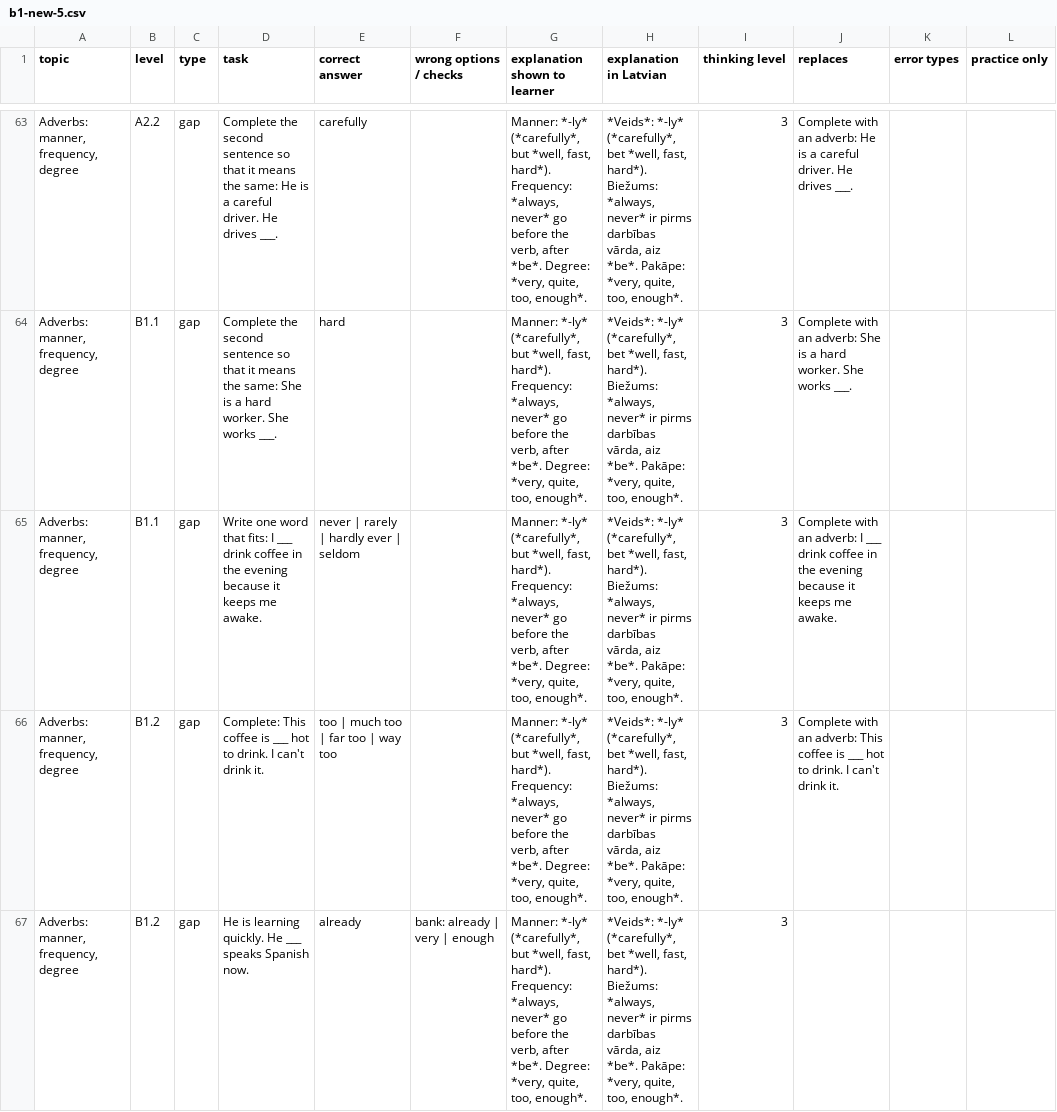
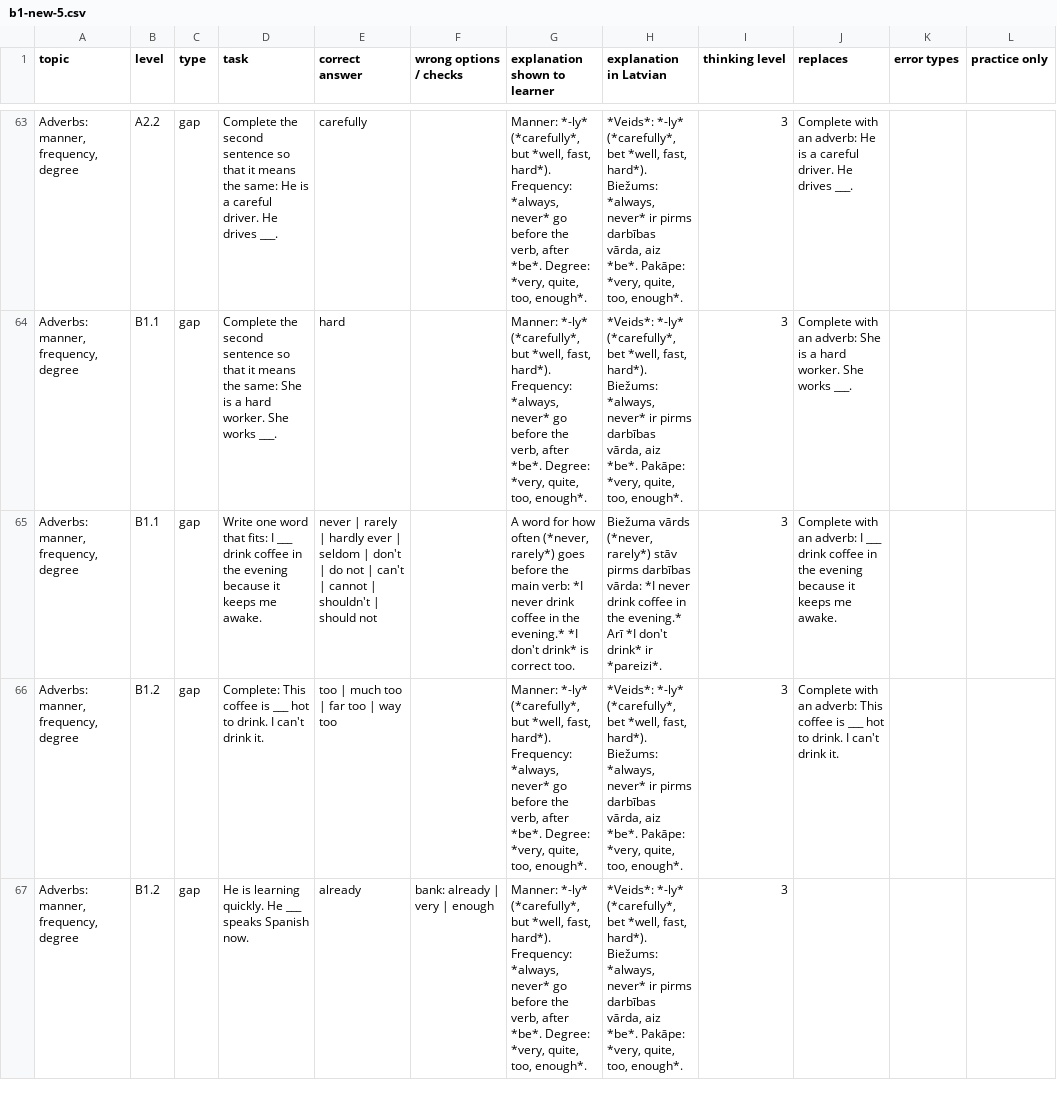
Before and after one commit to inga-cmyk/englishfever, a CSV file: docs/task-drafts/b1-new-5.csv, drawn as a sheet; only a part is shown, gaps mark what is left out; the diff names each change by its address in the sheet, - before the commit and + after, or states it on an @@ line.

```diff
--- a/docs/task-drafts/b1-new-5.csv
+++ b/docs/task-drafts/b1-new-5.csv
-E65 (correct answer): …| seldom
+E65 (correct answer): …| seldom | don't | do not | can't | cannot | shouldn't | should not
-G65 (explanation shown to learner): Manner: *-ly* (*carefully*, but *well, fast, hard*). Frequency: *always, never* go before the verb, after *be*. Degree: *very, quite, too, enough*.
+G65 (explanation shown to learner): A word for how often (*never, rarely*) goes before the main verb: *I never drink coffee in the evening.* *I don't drink* is correct too.
-H65 (explanation in Latvian): *Veids*: *-ly* (*carefully*, bet *well, fast, hard*). Biežums: *always, never* ir pirms darbības vārda, aiz *be*. Pakāpe: *very, quite, too, enough*.
+H65 (explanation in Latvian): Biežuma vārds (*never, rarely*) stāv pirms darbības vārda: *I never drink coffee in the evening.* Arī *I don't drink* ir *pareizi*.
```
Also changed, not shown: docs/task-drafts/a2-big-1.csv, docs/task-drafts/a2-mistakes-1.csv, 29 other files.
